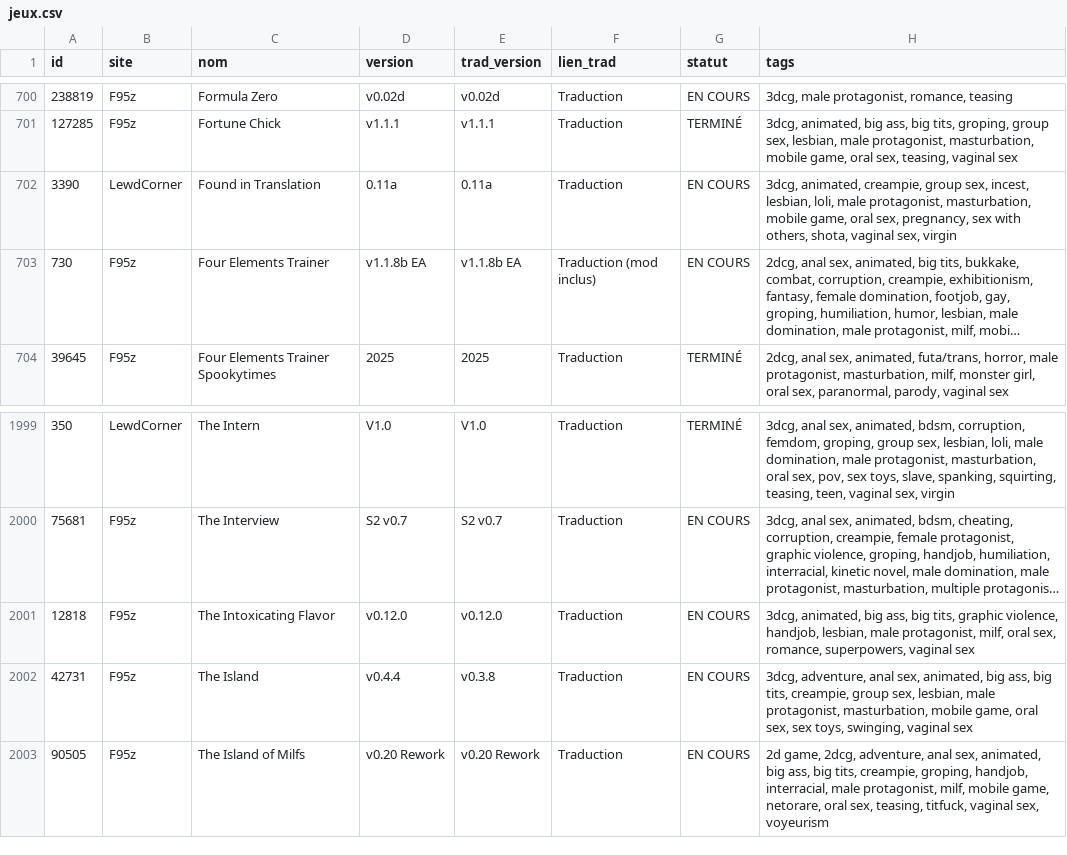
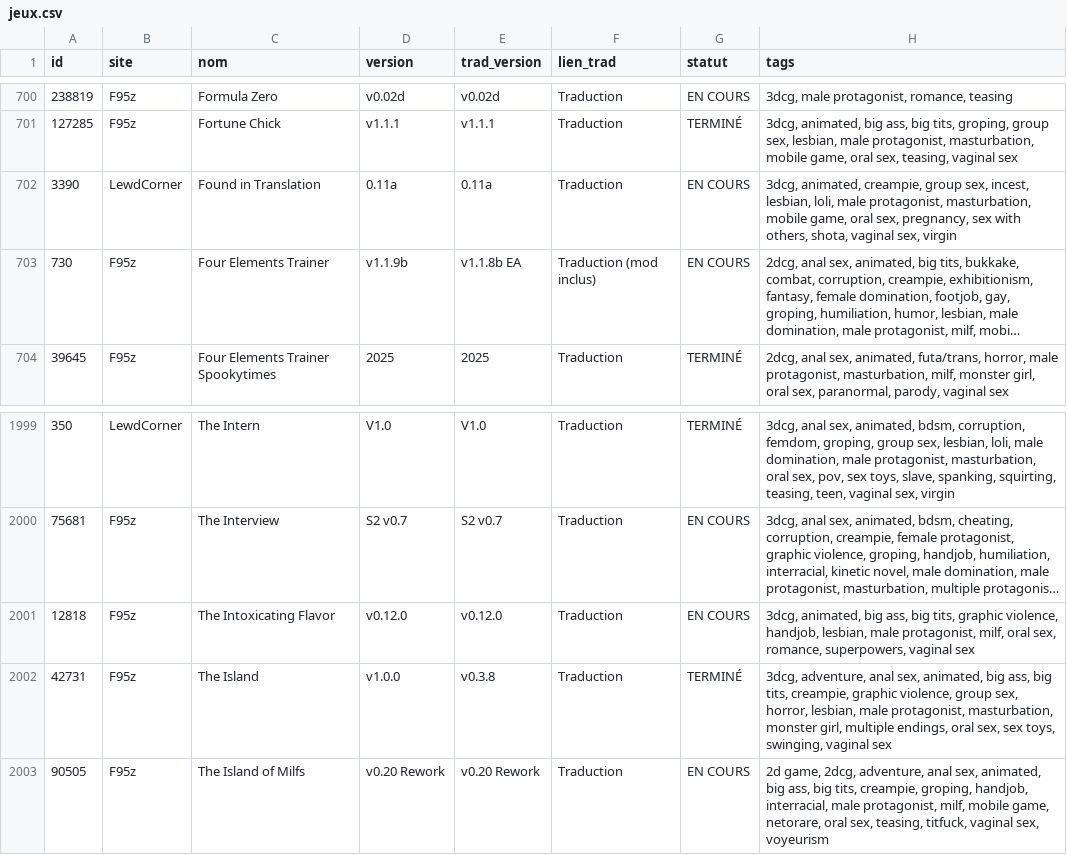
Before and after one commit to TheBlackCat47/F95_Game_Translate_FR, a CSV file: data/jeux.csv, drawn as a sheet; only a part is shown, gaps mark what is left out; long unchanged cells end in …; the diff names each change by its address in the sheet, - before the commit and + after, or states it on an @@ line.

```diff
--- a/data/jeux.csv
+++ b/data/jeux.csv
-D703 (version): v1.1.8b EA
+D703 (version): v1.1.9b
-D2002 (version): v0.4.4
+D2002 (version): v1.0.0
-G2002 (statut): EN COURS
+G2002 (statut): TERMINÉ
-H2002 (tags): …tits, creampie, group sex, lesbian, male protagonist, masturbation, mobile game, oral sex,…
+H2002 (tags): …tits, creampie, graphic violence, group sex, horror, lesbian, male protagonist, masturbation, monster girl, multiple endings, oral sex,…
```
Also changed, not shown: 5 other files.
